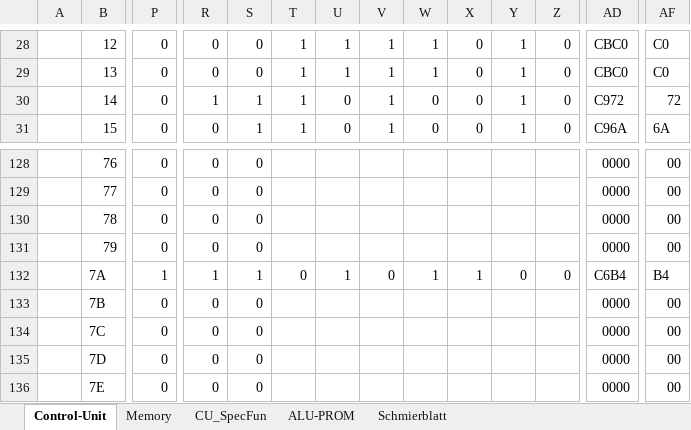
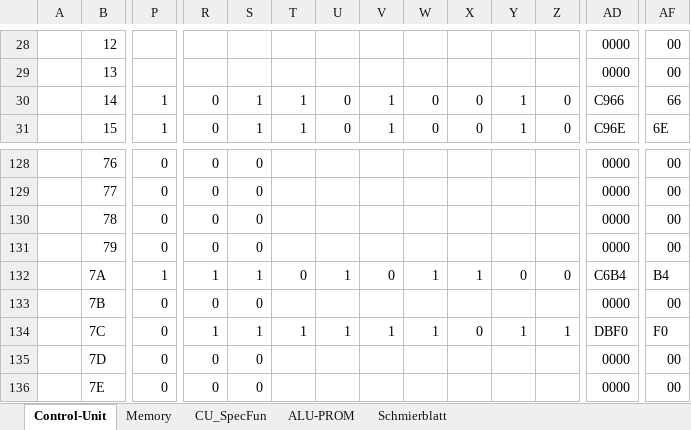
Before and after one commit to timmy0811/Monty08, an Excel workbook: Documentation/Monty08.xlsx, sheet Control-Unit, drawn as a sheet; only a part is shown, gaps mark what is left out; values as stored, in another font and other column widths than the file's, no cell formats; the diff covers the shown part only; the diff names each change by its address in the sheet, - before the commit and + after, or states it on an @@ line.

```diff
--- a/Documentation/Monty08.xlsx (sheet Control-Unit)
+++ b/Documentation/Monty08.xlsx (sheet Control-Unit)
-P28:P29: 0
+P28:P29: (empty)
-R28:R29: 0
+R28:R29: (empty)
-S28:S29: 0
+S28:S29: (empty)
-T28:T29: 1
+T28:T29: (empty)
-U28:U29: 1
+U28:U29: (empty)
-V28:V29: 1
+V28:V29: (empty)
-W28:W29: 1
+W28:W29: (empty)
-X28:X29: 0
+X28:X29: (empty)
-Y28:Y29: 1
+Y28:Y29: (empty)
-Z28:Z29: 0
+Z28:Z29: (empty)
-AD28:AD29: CBC0
+AD28:AD29: 0000
-AF28:AF29: C0
+AF28:AF29: 00
-P30:P31: 0
+P30:P31: 1
-R30: 1
+R30: 0
-AD30: C972
+AD30: C966
-AF30: 72
+AF30: 66
-AD31: C96A
+AD31: C96E
-AF31: 6A
+AF31: 6E
-R134: 0
+R134: 1
-S134: 0
+S134: 1
-T134: (empty)
+T134: 1
-U134: (empty)
+U134: 1
-V134: (empty)
+V134: 1
-W134: (empty)
+W134: 1
-X134: (empty)
+X134: 0
-Y134: (empty)
+Y134: 1
-Z134: (empty)
+Z134: 1
-AD134: 0000
+AD134: DBF0
-AF134: 00
+AF134: F0
```
Also changed, not shown: 5 added rows and 615 edited cells elsewhere in this sheet, cell formats, 4 other files.
